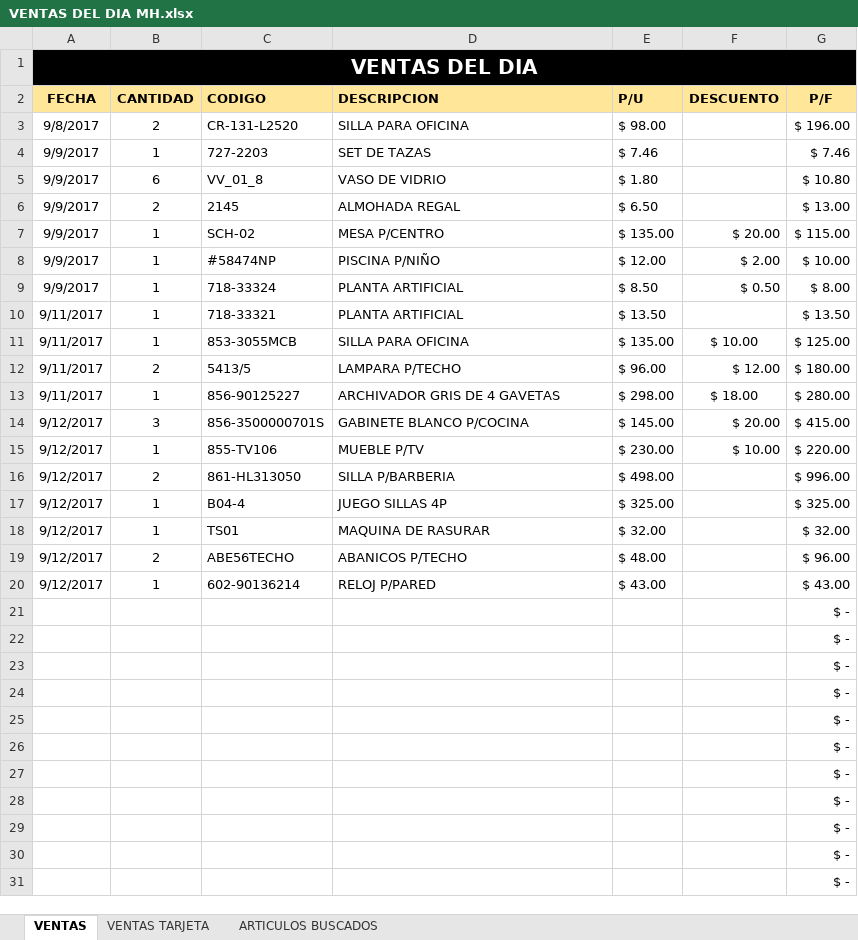
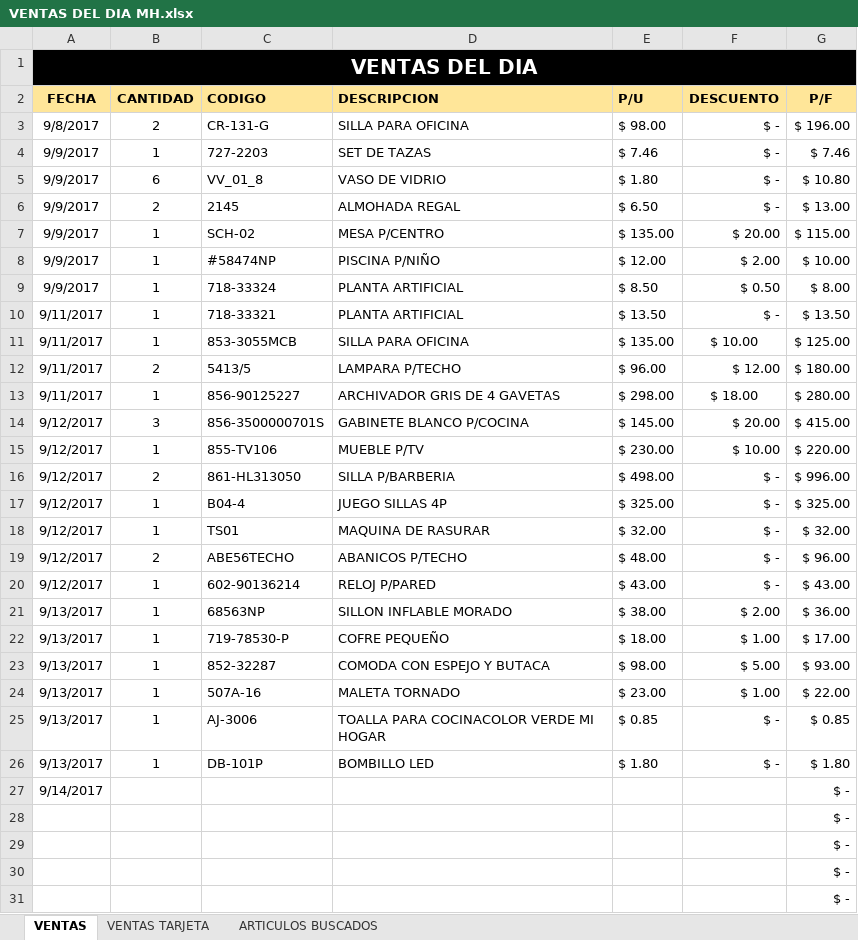
Before and after one commit to ajsilesleiva/MH, an Excel workbook: VENTAS DEL DIA MH.xlsx, sheet VENTAS, drawn as a sheet; only a part is shown; values as stored, in another font and other column widths than the file's, no borders; removed rows and columns are numbered as before the commit, all else as after; the diff names each change by its address in the sheet, - before the commit and + after, or states it on an @@ line.

```diff
--- a/VENTAS DEL DIA MH.xlsx (sheet VENTAS)
+++ b/VENTAS DEL DIA MH.xlsx (sheet VENTAS)
-C3 (CODIGO): CR-131-L2520
+C3 (CODIGO): CR-131-G
-F3:F6 (DESCUENTO): (empty)
+F3:F6 (DESCUENTO): $ -
-F10 (DESCUENTO): (empty)
+F10 (DESCUENTO): $ -
-F16:F20 (DESCUENTO): (empty)
+F16:F20 (DESCUENTO): $ -
-row 21:  |  |  |  |  |  | $ -
-row 22:  |  |  |  |  |  | $ -
-row 23:  |  |  |  |  |  | $ -
-row 24:  |  |  |  |  |  | $ -
-row 25:  |  |  |  |  |  | $ -
-row 26:  |  |  |  |  |  | $ -
-row 27:  |  |  |  |  |  | $ -
+row 21: 9/13/2017 | 1 | 68563NP | SILLON INFLABLE MORADO | $ 38.00 | $ 2.00 | $ 36.00
+row 22: 9/13/2017 | 1 | 719-78530-P | COFRE PEQUEÑO | $ 18.00 | $ 1.00 | $ 17.00
+row 23: 9/13/2017 | 1 | 852-32287 | COMODA CON ESPEJO Y BUTACA | $ 98.00 | $ 5.00 | $ 93.00
+row 24: 9/13/2017 | 1 | 507A-16 | MALETA TORNADO | $ 23.00 | $ 1.00 | $ 22.00
+row 25: 9/13/2017 | 1 | AJ-3006 | TOALLA PARA COCINACOLOR VERDE MI HOGAR | $ 0.85 | $ - | $ 0.85
+row 26: 9/13/2017 | 1 | DB-101P | BOMBILLO LED | $ 1.80 | $ - | $ 1.80
+row 27: 9/14/2017 |  |  |  |  |  | $ -
```
Also changed, not shown: 32 other files.
